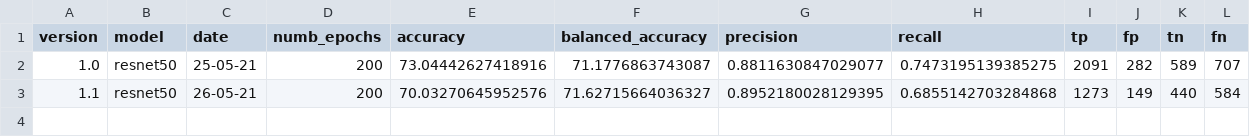
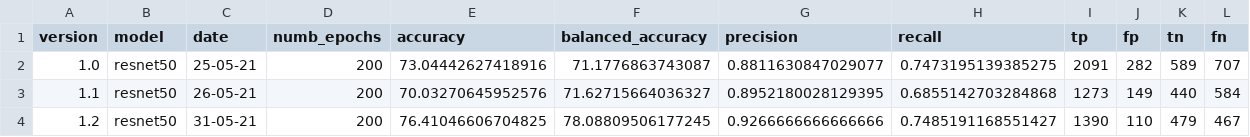
Before and after one commit to beamaia/ic-neural-networks-sensitivity-analysis-bb, a CSV file: cnn/results/metrics.csv, drawn as a sheet; only a part is shown; rows hold the shown columns only; the diff names each change by its address in the sheet, - before the commit and + after, or states it on an @@ line.

Commit message:
adds results v1.2

```diff
--- a/cnn/results/metrics.csv
+++ b/cnn/results/metrics.csv
+row 4: 1.2 | resnet50 | 31-05-21 | 200 | 76.41046606704825 | 78.08809506177245 | 0.9266666666666666 | 0.7485191168551427 | 1390 | 110 | 479 | 467
```
Also changed, not shown: 1 other file.
